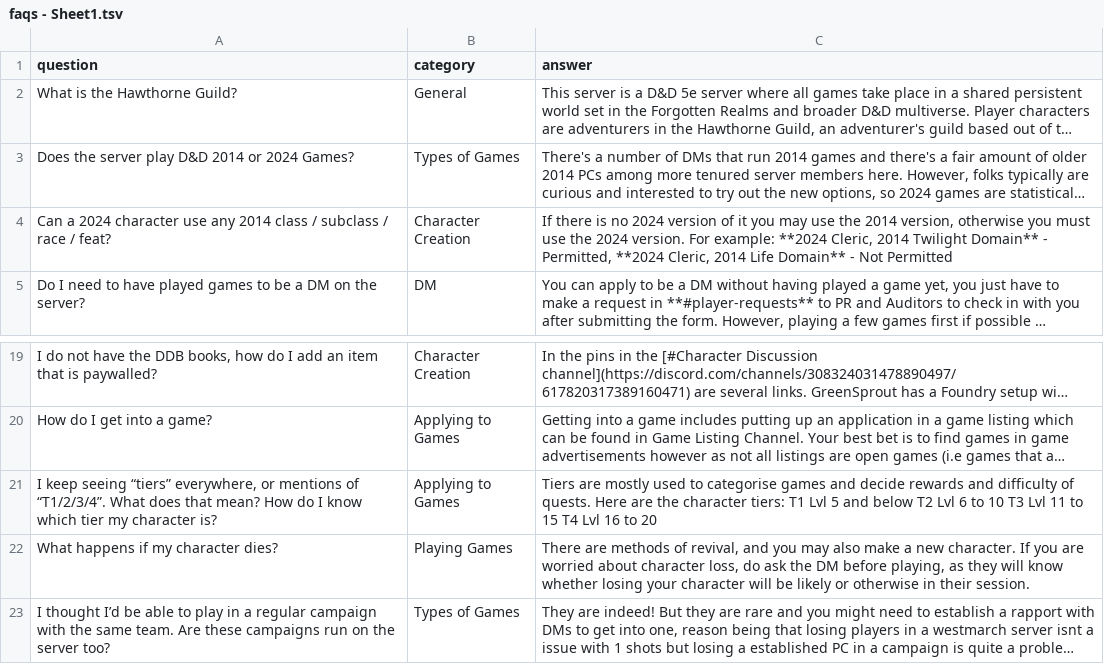
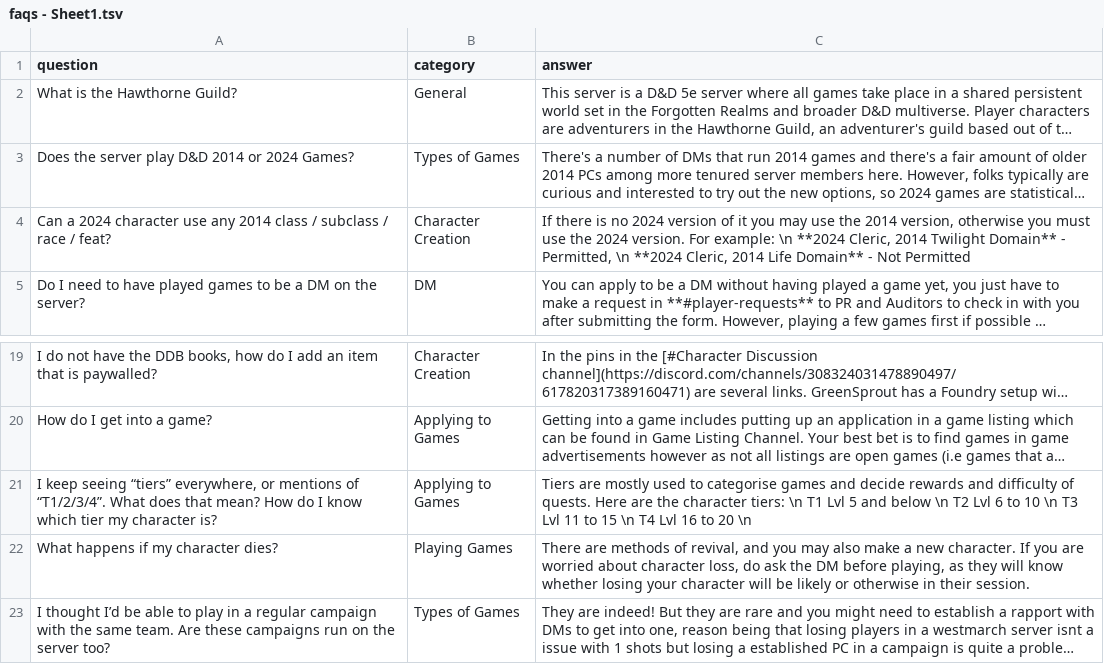
Before and after one commit to coconutswallow/Guides, a TSV file: tools/faqs - Sheet1.tsv, drawn as a sheet; only a part is shown, gaps mark what is left out; long unchanged cells end in …; the diff names each change by its address in the sheet, - before the commit and + after, or states it on an @@ line.

```diff
--- a/tools/faqs - Sheet1.tsv
+++ b/tools/faqs - Sheet1.tsv
-C4 (answer): …For example: **2024 Cleric, 2014 Twilight Domain** - Permitted, **2024 Cleric,…
+C4 (answer): …For example: \n **2024 Cleric, 2014 Twilight Domain** - Permitted, \n **2024 Cleric,…
-C21 (answer): …character tiers: T1 Lvl 5 and below T2 Lvl 6 to 10 T3 Lvl 11 to 15 T4 Lvl 16 to 20
+C21 (answer): …character tiers: \n T1 Lvl 5 and below \n T2 Lvl 6 to 10 \n T3 Lvl 11 to 15 \n T4 Lvl 16 to 20 \n
```
Also changed, not shown: 2 other files.
